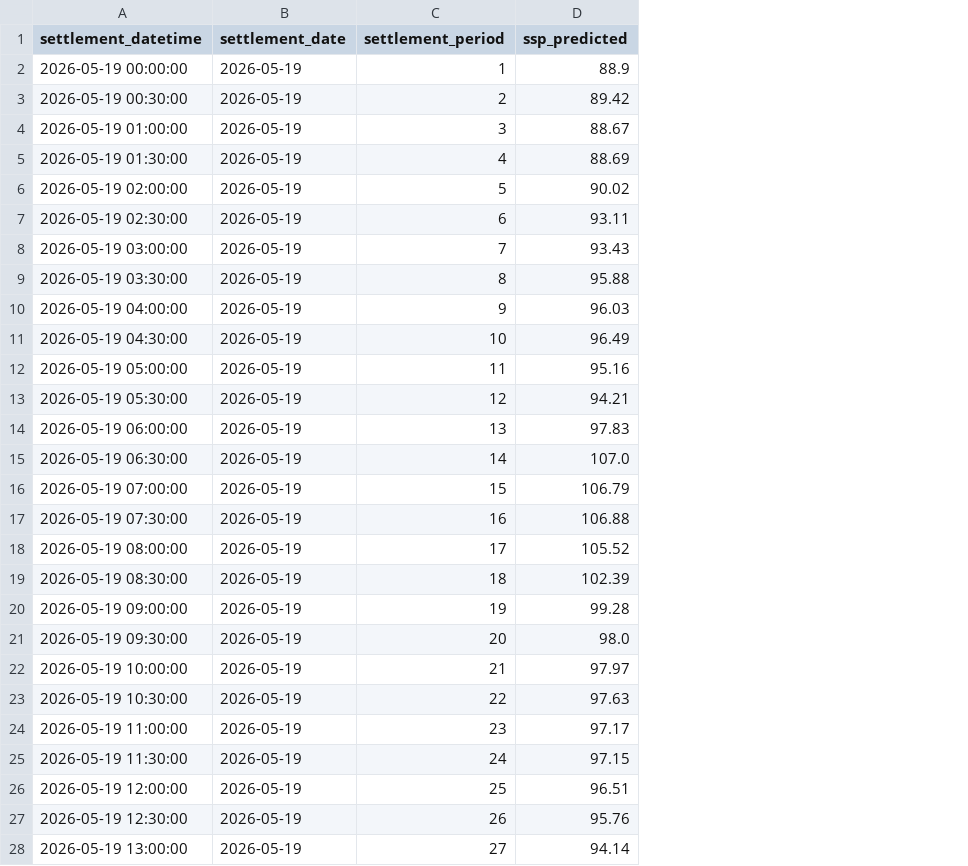
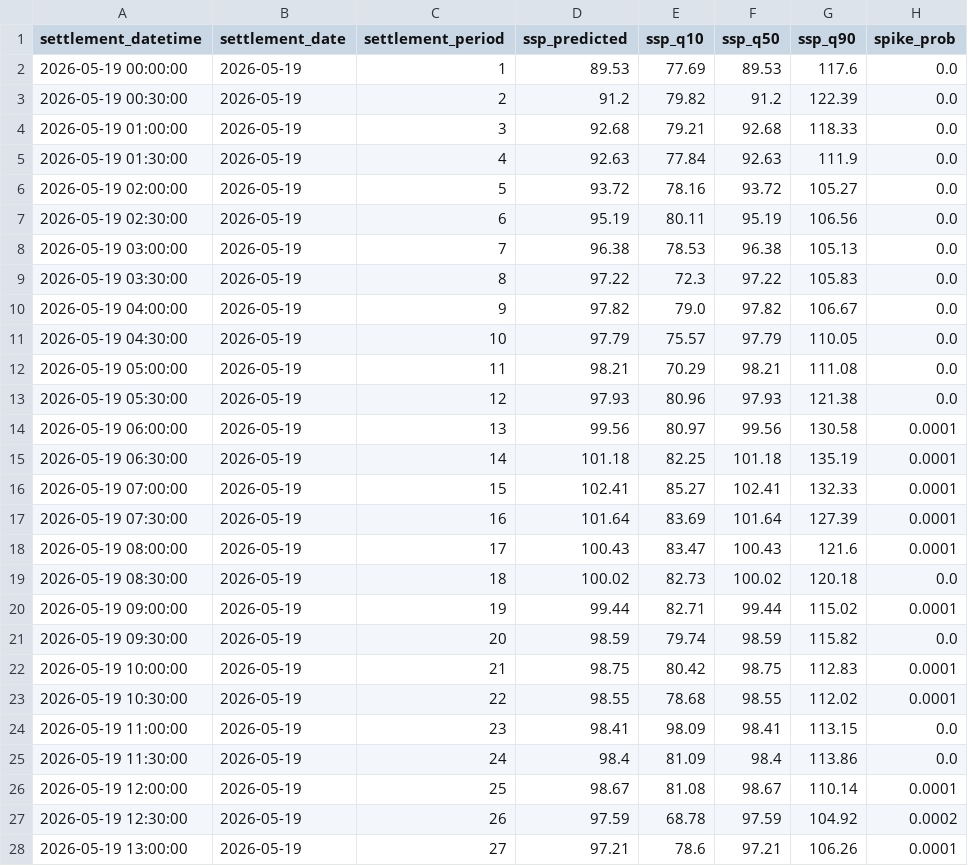
Before and after one commit to liudi23/uk-system-price-forecast, a CSV file: model_assets/forecasts/forecast_2026-05-19.csv, drawn as a sheet; only a part is shown; the diff covers the shown part only; the diff names each change by its address in the sheet, - before the commit and + after, or states it on an @@ line.

```diff
--- a/model_assets/forecasts/forecast_2026-05-19.csv
+++ b/model_assets/forecasts/forecast_2026-05-19.csv
+column E (ssp_q10), rows 2-28: 77.69 | 79.82 | 79.21 | 77.84 | 78.16 | 80.11 | 78.53 | 72.3 | 79.0 | 75.57 | 70.29 | 80.96 | 80.97 | 82.25 | 85.27 | 83.69 | 83.47 | 82.73 | 82.71 | 79.74 | 80.42 | 78.68 | 98.09 | 81.09 | 81.08 | 68.78 | 78.6
+column F (ssp_q50), rows 2-28: 89.53 | 91.2 | 92.68 | 92.63 | 93.72 | 95.19 | 96.38 | 97.22 | 97.82 | 97.79 | 98.21 | 97.93 | 99.56 | 101.18 | 102.41 | 101.64 | 100.43 | 100.02 | 99.44 | 98.59 | 98.75 | 98.55 | 98.41 | 98.4 | 98.67 | 97.59 | 97.21
+column G (ssp_q90), rows 2-28: 117.6 | 122.39 | 118.33 | 111.9 | 105.27 | 106.56 | 105.13 | 105.83 | 106.67 | 110.05 | 111.08 | 121.38 | 130.58 | 135.19 | 132.33 | 127.39 | 121.6 | 120.18 | 115.02 | 115.82 | 112.83 | 112.02 | 113.15 | 113.86 | 110.14 | 104.92 | 106.26
+column H (spike_prob), rows 2-28: 0.0 | 0.0 | 0.0 | 0.0 | 0.0 | 0.0 | 0.0 | 0.0 | 0.0 | 0.0 | 0.0 | 0.0 | 0.0001 | 0.0001 | 0.0001 | 0.0001 | 0.0001 | 0.0 | 0.0001 | 0.0 | 0.0001 | 0.0001 | 0.0 | 0.0 | 0.0001 | 0.0002 | 0.0001
-D2 (ssp_predicted): 88.9
+D2 (ssp_predicted): 89.53
-D3 (ssp_predicted): 89.42
+D3 (ssp_predicted): 91.2
-D4 (ssp_predicted): 88.67
+D4 (ssp_predicted): 92.68
-D5 (ssp_predicted): 88.69
+D5 (ssp_predicted): 92.63
-D6 (ssp_predicted): 90.02
+D6 (ssp_predicted): 93.72
-D7 (ssp_predicted): 93.11
+D7 (ssp_predicted): 95.19
-D8 (ssp_predicted): 93.43
+D8 (ssp_predicted): 96.38
-D9 (ssp_predicted): 95.88
+D9 (ssp_predicted): 97.22
-D10 (ssp_predicted): 96.03
+D10 (ssp_predicted): 97.82
-D11 (ssp_predicted): 96.49
+D11 (ssp_predicted): 97.79
-D12 (ssp_predicted): 95.16
+D12 (ssp_predicted): 98.21
-D13 (ssp_predicted): 94.21
+D13 (ssp_predicted): 97.93
-D14 (ssp_predicted): 97.83
+D14 (ssp_predicted): 99.56
-D15 (ssp_predicted): 107.0
+D15 (ssp_predicted): 101.18
-D16 (ssp_predicted): 106.79
+D16 (ssp_predicted): 102.41
-D17 (ssp_predicted): 106.88
+D17 (ssp_predicted): 101.64
-D18 (ssp_predicted): 105.52
+D18 (ssp_predicted): 100.43
-D19 (ssp_predicted): 102.39
+D19 (ssp_predicted): 100.02
-D20 (ssp_predicted): 99.28
+D20 (ssp_predicted): 99.44
-D21 (ssp_predicted): 98.0
+D21 (ssp_predicted): 98.59
-D22 (ssp_predicted): 97.97
+D22 (ssp_predicted): 98.75
-D23 (ssp_predicted): 97.63
+D23 (ssp_predicted): 98.55
-D24 (ssp_predicted): 97.17
+D24 (ssp_predicted): 98.41
-D25 (ssp_predicted): 97.15
+D25 (ssp_predicted): 98.4
-D26 (ssp_predicted): 96.51
+D26 (ssp_predicted): 98.67
-D27 (ssp_predicted): 95.76
+D27 (ssp_predicted): 97.59
-D28 (ssp_predicted): 94.14
+D28 (ssp_predicted): 97.21
```
Also changed, not shown: 21 edited cells elsewhere in this file, model_assets/hgbr_feature_importance.csv, 12 other files.
